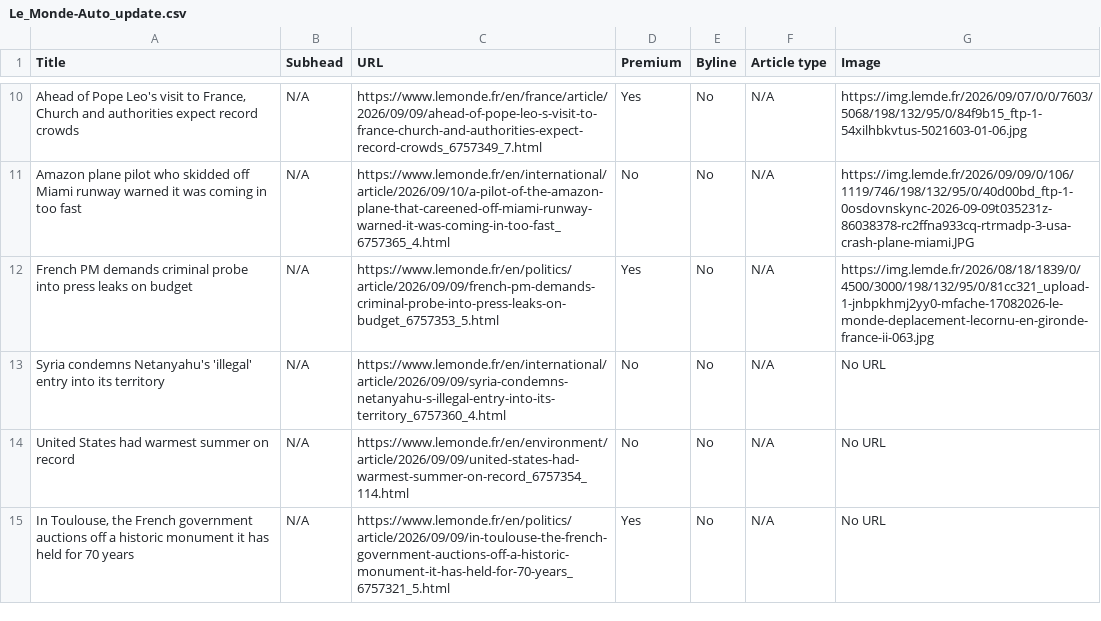
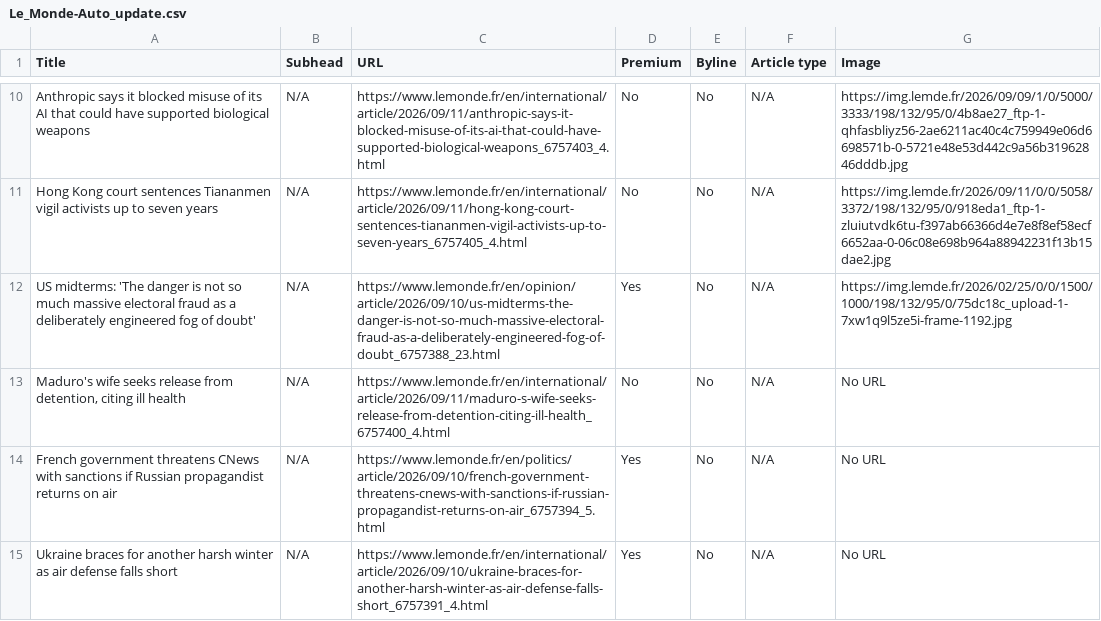
Before and after one commit to ChrisCaurla/07-homework-Le_Monde, a CSV file: Le_Monde-Auto_update.csv, drawn as a sheet; only a part is shown, gaps mark what is left out; the diff covers the shown part only; the diff names each change by its address in the sheet, - before the commit and + after, or states it on an @@ line.

```diff
--- a/Le_Monde-Auto_update.csv
+++ b/Le_Monde-Auto_update.csv
-A10 (Title): Ahead of Pope Leo's visit to France, Church and authorities expect record crowds
+A10 (Title): Anthropic says it blocked misuse of its AI that could have supported biological weapons
-C10 (URL): https://www.lemonde.fr/en/france/article/2026/09/09/ahead-of-pope-leo-s-visit-to-france-church-and-authorities-expect-record-crowds_6757349_7.html
+C10 (URL): https://www.lemonde.fr/en/international/article/2026/09/11/anthropic-says-it-blocked-misuse-of-its-ai-that-could-have-supported-biological-weapons_6757403_4.html
-D10 (Premium): Yes
+D10 (Premium): No
-G10 (Image): https://img.lemde.fr/2026/09/07/0/0/7603/5068/198/132/95/0/84f9b15_ftp-1-54xilhbkvtus-5021603-01-06.jpg
+G10 (Image): https://img.lemde.fr/2026/09/09/1/0/5000/3333/198/132/95/0/4b8ae27_ftp-1-qhfasbliyz56-2ae6211ac40c4c759949e06d6698571b-0-5721e48e53d442c9a56b31962846dddb.jpg
-A11 (Title): Amazon plane pilot who skidded off Miami runway warned it was coming in too fast
+A11 (Title): Hong Kong court sentences Tiananmen vigil activists up to seven years
-C11 (URL): https://www.lemonde.fr/en/international/article/2026/09/10/a-pilot-of-the-amazon-plane-that-careened-off-miami-runway-warned-it-was-coming-in-too-fast_6757365_4.html
+C11 (URL): https://www.lemonde.fr/en/international/article/2026/09/11/hong-kong-court-sentences-tiananmen-vigil-activists-up-to-seven-years_6757405_4.html
-G11 (Image): https://img.lemde.fr/2026/09/09/0/106/1119/746/198/132/95/0/40d00bd_ftp-1-0osdovnskync-2026-09-09t035231z-86038378-rc2ffna933cq-rtrmadp-3-usa-crash-plane-miami.JPG
+G11 (Image): https://img.lemde.fr/2026/09/11/0/0/5058/3372/198/132/95/0/918eda1_ftp-1-zluiutvdk6tu-f397ab66366d4e7e8f8ef58ecf6652aa-0-06c08e698b964a88942231f13b15dae2.jpg
-A12 (Title): French PM demands criminal probe into press leaks on budget
+A12 (Title): US midterms: 'The danger is not so much massive electoral fraud as a deliberately engineered fog of doubt'
-C12 (URL): https://www.lemonde.fr/en/politics/article/2026/09/09/french-pm-demands-criminal-probe-into-press-leaks-on-budget_6757353_5.html
+C12 (URL): https://www.lemonde.fr/en/opinion/article/2026/09/10/us-midterms-the-danger-is-not-so-much-massive-electoral-fraud-as-a-deliberately-engineered-fog-of-doubt_6757388_23.html
-G12 (Image): https://img.lemde.fr/2026/08/18/1839/0/4500/3000/198/132/95/0/81cc321_upload-1-jnbpkhmj2yy0-mfache-17082026-le-monde-deplacement-lecornu-en-gironde-france-ii-063.jpg
+G12 (Image): https://img.lemde.fr/2026/02/25/0/0/1500/1000/198/132/95/0/75dc18c_upload-1-7xw1q9l5ze5i-frame-1192.jpg
-A13 (Title): Syria condemns Netanyahu's 'illegal' entry into its territory
+A13 (Title): Maduro's wife seeks release from detention, citing ill health
-C13 (URL): https://www.lemonde.fr/en/international/article/2026/09/09/syria-condemns-netanyahu-s-illegal-entry-into-its-territory_6757360_4.html
+C13 (URL): https://www.lemonde.fr/en/international/article/2026/09/11/maduro-s-wife-seeks-release-from-detention-citing-ill-health_6757400_4.html
-A14 (Title): United States had warmest summer on record
+A14 (Title): French government threatens CNews with sanctions if Russian propagandist returns on air
-C14 (URL): https://www.lemonde.fr/en/environment/article/2026/09/09/united-states-had-warmest-summer-on-record_6757354_114.html
+C14 (URL): https://www.lemonde.fr/en/politics/article/2026/09/10/french-government-threatens-cnews-with-sanctions-if-russian-propagandist-returns-on-air_6757394_5.html
-D14 (Premium): No
+D14 (Premium): Yes
-A15 (Title): In Toulouse, the French government auctions off a historic monument it has held for 70 years
+A15 (Title): Ukraine braces for another harsh winter as air defense falls short
-C15 (URL): https://www.lemonde.fr/en/politics/article/2026/09/09/in-toulouse-the-french-government-auctions-off-a-historic-monument-it-has-held-for-70-years_6757321_5.html
+C15 (URL): https://www.lemonde.fr/en/international/article/2026/09/10/ukraine-braces-for-another-harsh-winter-as-air-defense-falls-short_6757391_4.html
```
Also changed, not shown: 1 added row, 1 removed row and 58 edited cells elsewhere in this file.
